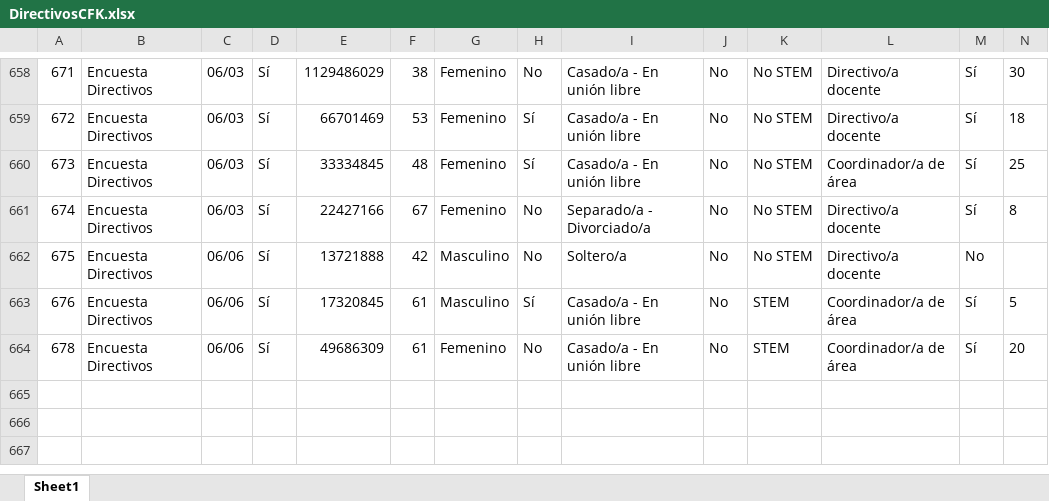
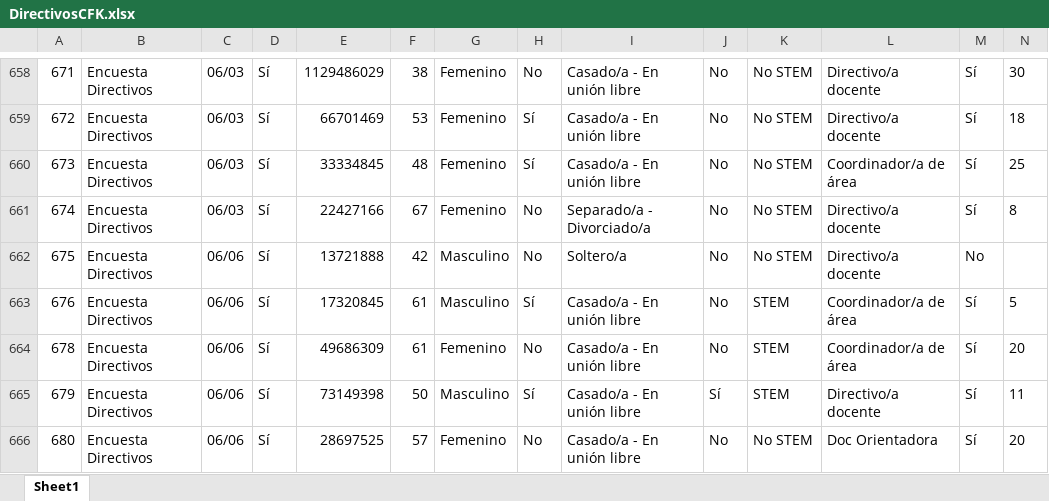
Before and after one commit to Grupo-Informatica-Educativa/CFK2022, an Excel workbook: data/descargables/DirectivosCFK.xlsx, sheet Sheet1, drawn as a sheet; only a part is shown, gaps mark what is left out; values as stored, in another font and other column widths than the file's, no borders; rows hold the shown columns only; the diff names each change by its address in the sheet, - before the commit and + after, or states it on an @@ line.

```diff
--- a/data/descargables/DirectivosCFK.xlsx (sheet Sheet1)
+++ b/data/descargables/DirectivosCFK.xlsx (sheet Sheet1)
+row 665: 679 | Encuesta Directivos | 06/06 | Sí | 73149398 | 50 | Masculino | Sí | Casado/a - En unión libre | Sí | STEM | Directivo/a docente | Sí | 11
+row 666: 680 | Encuesta Directivos | 06/06 | Sí | 28697525 | 57 | Femenino | No | Casado/a - En unión libre | No | No STEM | Doc Orientadora | Sí | 20
```
Also changed, not shown: data/descargables/InstrumentosCFK.xlsx, data/descargables/Instrumentos_DetalleCFK.xlsx, 13 other files.
